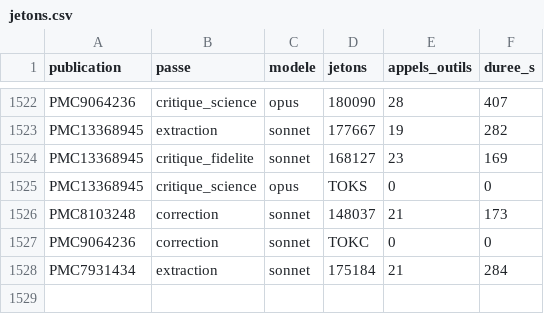
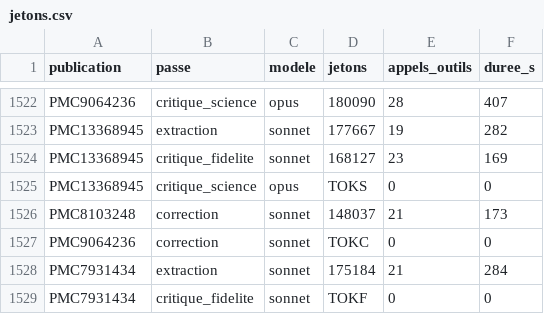
Before and after one commit to TerryChauvin/synthgraph-multi-agent-cloud, a CSV file: audits/jetons.csv, drawn as a sheet; only a part is shown, gaps mark what is left out.

```diff
--- a/audits/jetons.csv
+++ b/audits/jetons.csv
@@ -1528 +1528,2 @@ PMC9064236,correction,sonnet,TOKC,0,0
 PMC7931434,extraction,sonnet,175184,21,284
+PMC7931434,critique_fidelite,sonnet,TOKF,0,0
```
Also changed, not shown: 31 other files.
